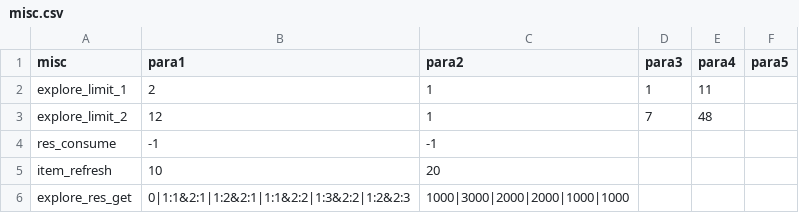
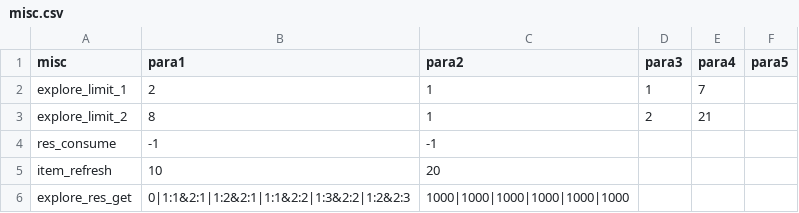
Before and after one commit to truncle/projectC, a CSV file: Assets/StreamingAssets/CsvTable/misc.csv, drawn as a sheet.

```diff
--- a/Assets/StreamingAssets/CsvTable/misc.csv
+++ b/Assets/StreamingAssets/CsvTable/misc.csv
@@ -1,6 +1,6 @@
 misc;para1;para2;para3;para4;para5
-explore_limit_1;2;1;1;11;
-explore_limit_2;12;1;7;48;
+explore_limit_1;2;1;1;7;
+explore_limit_2;8;1;2;21;
 res_consume;-1;-1;;;
 item_refresh;10;20;;;
-explore_res_get;0|1:1&2:1|1:2&2:1|1:1&2:2|1:3&2:2|1:2&2:3;1000|3000|2000|2000|1000|1000;;;
+explore_res_get;0|1:1&2:1|1:2&2:1|1:1&2:2|1:3&2:2|1:2&2:3;1000|1000|1000|1000|1000|1000;;;
```
Also changed, not shown: Assets/StreamingAssets/CsvTable/eventExplory.csv, Assets/StreamingAssets/CsvTable/eventStory.csv, 31 other files.
